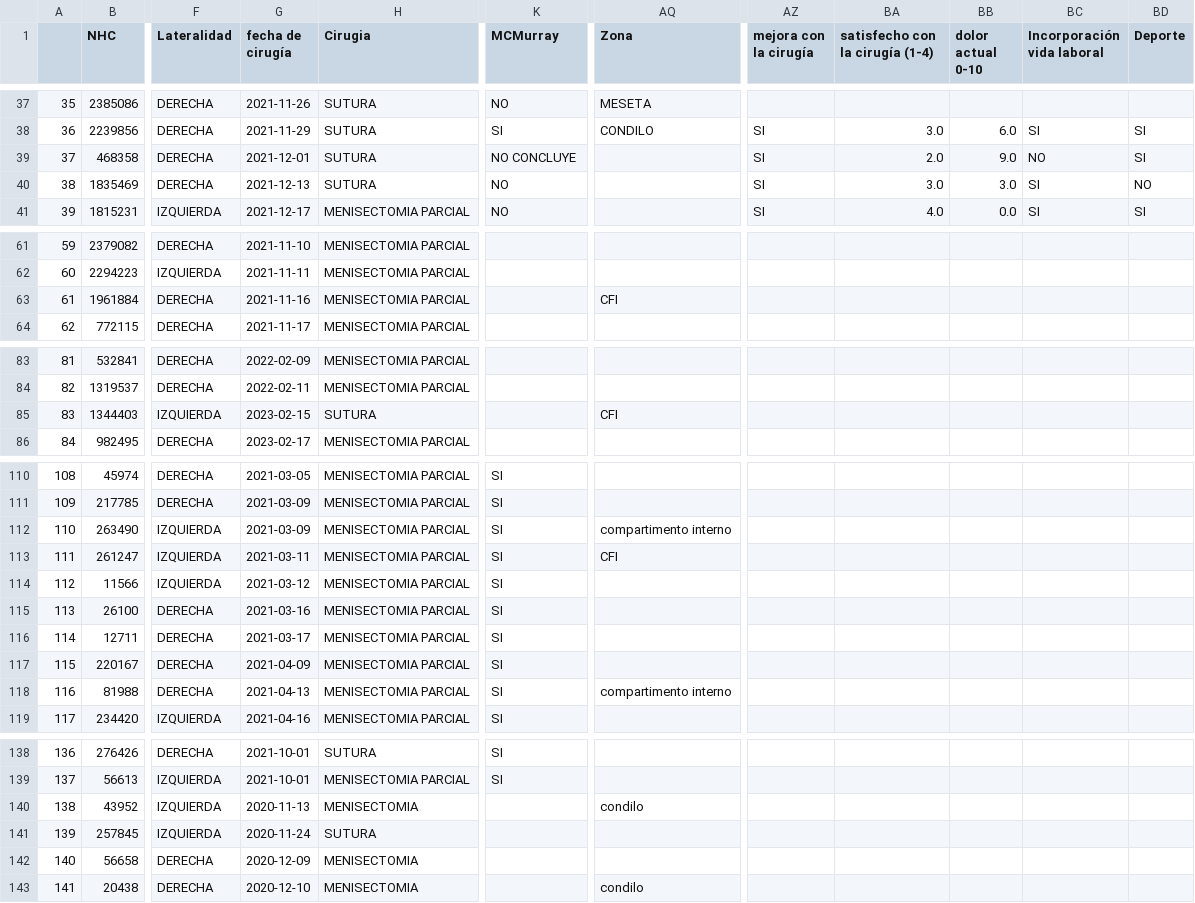
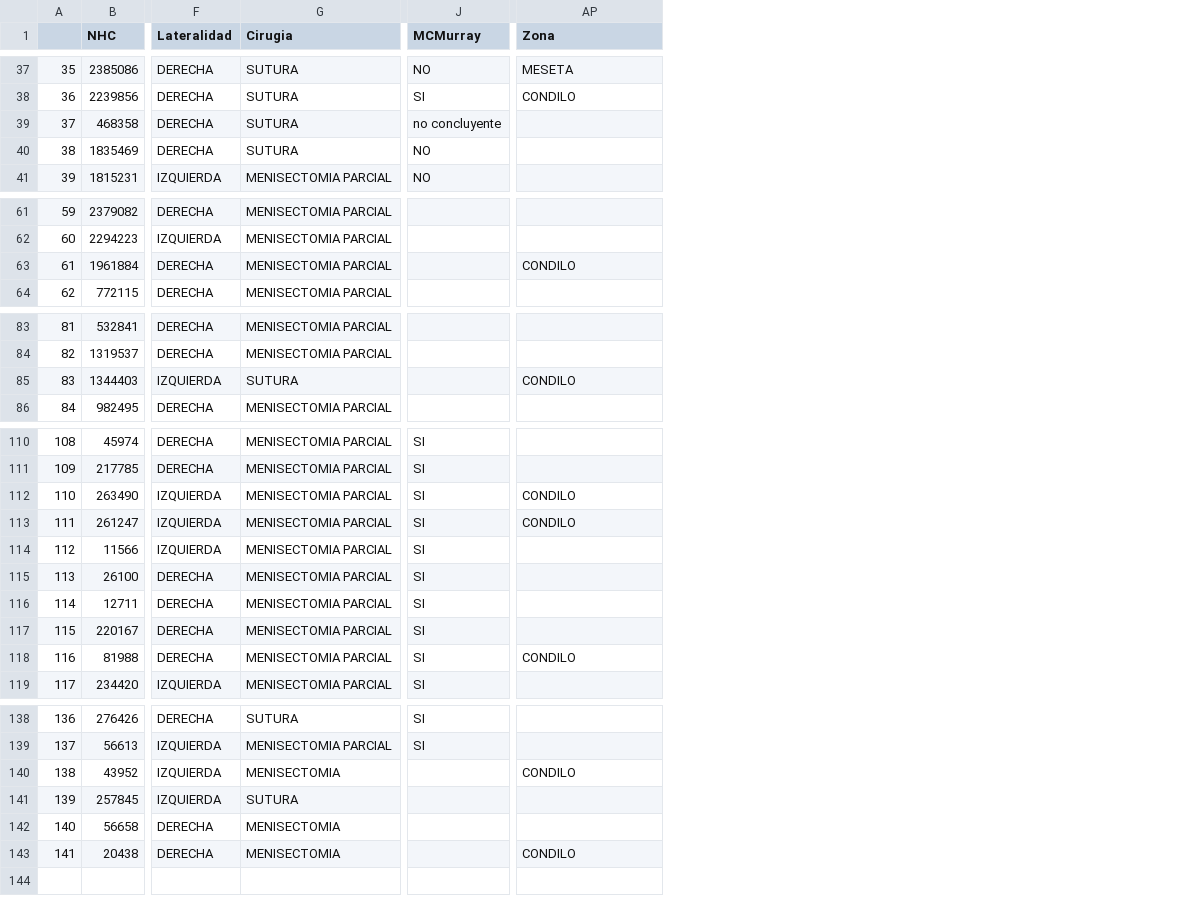
Before and after one commit to magafrica/knee_ai, a CSV file: data/datos_procesados.csv, drawn as a sheet; only a part is shown, gaps mark what is left out; removed rows and columns are numbered as before the commit, all else as after; the diff covers the shown part only; the diff names each change by its address in the sheet, - before the commit and + after, or states it on an @@ line.

```diff
--- a/data/datos_procesados.csv
+++ b/data/datos_procesados.csv
-column G (fecha de cirugía), rows 37-41: 2021-11-26 | 2021-11-29 | 2021-12-01 | 2021-12-13 | 2021-12-17; rows 61-64: 2021-11-10 | 2021-11-11 | 2021-11-16 | 2021-11-17; rows 83-86: 2022-02-09 | 2022-02-11 | 2023-02-15 | 2023-02-17; rows 110-119: 2021-03-05 | 2021-03-09 | 2021-03-09 | 2021-03-11 | 2021-03-12 | 2021-03-16 | 2021-03-17 | 2021-04-09 | 2021-04-13 | 2021-04-16; rows 138-143: 2021-10-01 | 2021-10-01 | 2020-11-13 | 2020-11-24 | 2020-12-09 | 2020-12-10
-column AZ (mejora con la cirugía), rows 38-41: all SI
-column BA (satisfecho con la cirugía (1-4)), rows 38-41: 3.0 | 2.0 | 3.0 | 4.0
-column BB (dolor actual 0-10), rows 38-41: 6.0 | 9.0 | 3.0 | 0.0
-column BC (Incorporación vida laboral), rows 38-41: SI | NO | SI | SI
-column BD (Deporte), rows 38-41: SI | SI | NO | SI
-J39 (MCMurray): NO CONCLUYE
+J39 (MCMurray): no concluyente
-AP63 (Zona): CFI
+AP63 (Zona): CONDILO
-AP85 (Zona): CFI
+AP85 (Zona): CONDILO
-AP112 (Zona): compartimento interno
+AP112 (Zona): CONDILO
-AP113 (Zona): CFI
+AP113 (Zona): CONDILO
-AP118 (Zona): compartimento interno
+AP118 (Zona): CONDILO
-AP140 (Zona): condilo
+AP140 (Zona): CONDILO
-AP143 (Zona): condilo
+AP143 (Zona): CONDILO
```
Also changed, not shown: 23 edited cells elsewhere in this file, 8 other files.
